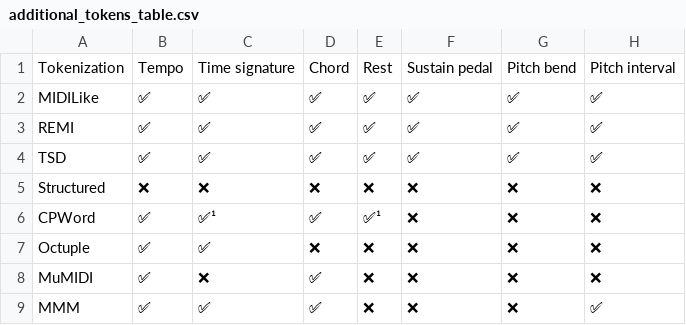
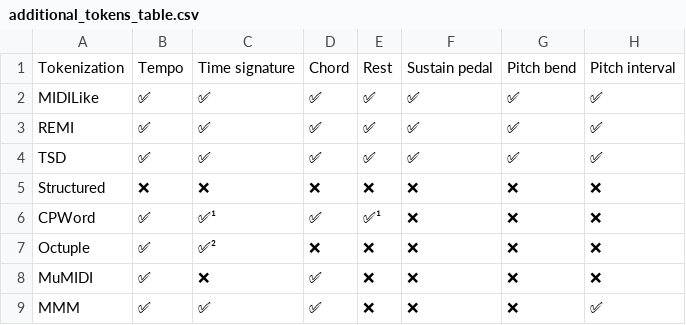
Before and after one commit to Natooz/MidiTok, a CSV file: docs/additional_tokens_table.csv, drawn as a sheet.

```diff
--- a/docs/additional_tokens_table.csv
+++ b/docs/additional_tokens_table.csv
@@ -6,3 +6,3 @@ Structured,❌,❌,❌,❌,❌,❌,❌
 CPWord,✅,✅¹,✅,✅¹,❌,❌,❌
-Octuple,✅,✅,❌,❌,❌,❌,❌
+Octuple,✅,✅²,❌,❌,❌,❌,❌
 MuMIDI,✅,❌,✅,❌,❌,❌,❌
```
Also changed, not shown: 44 other files.
